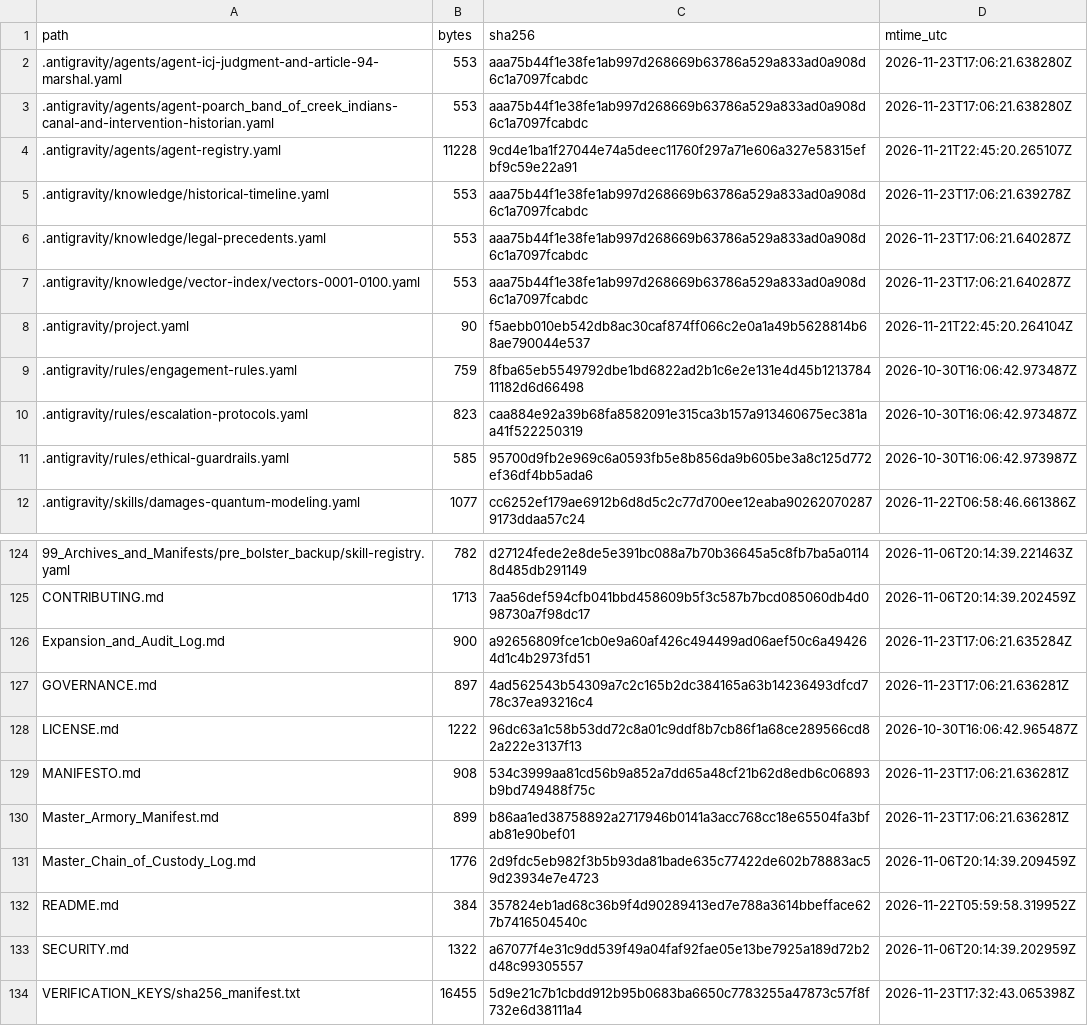
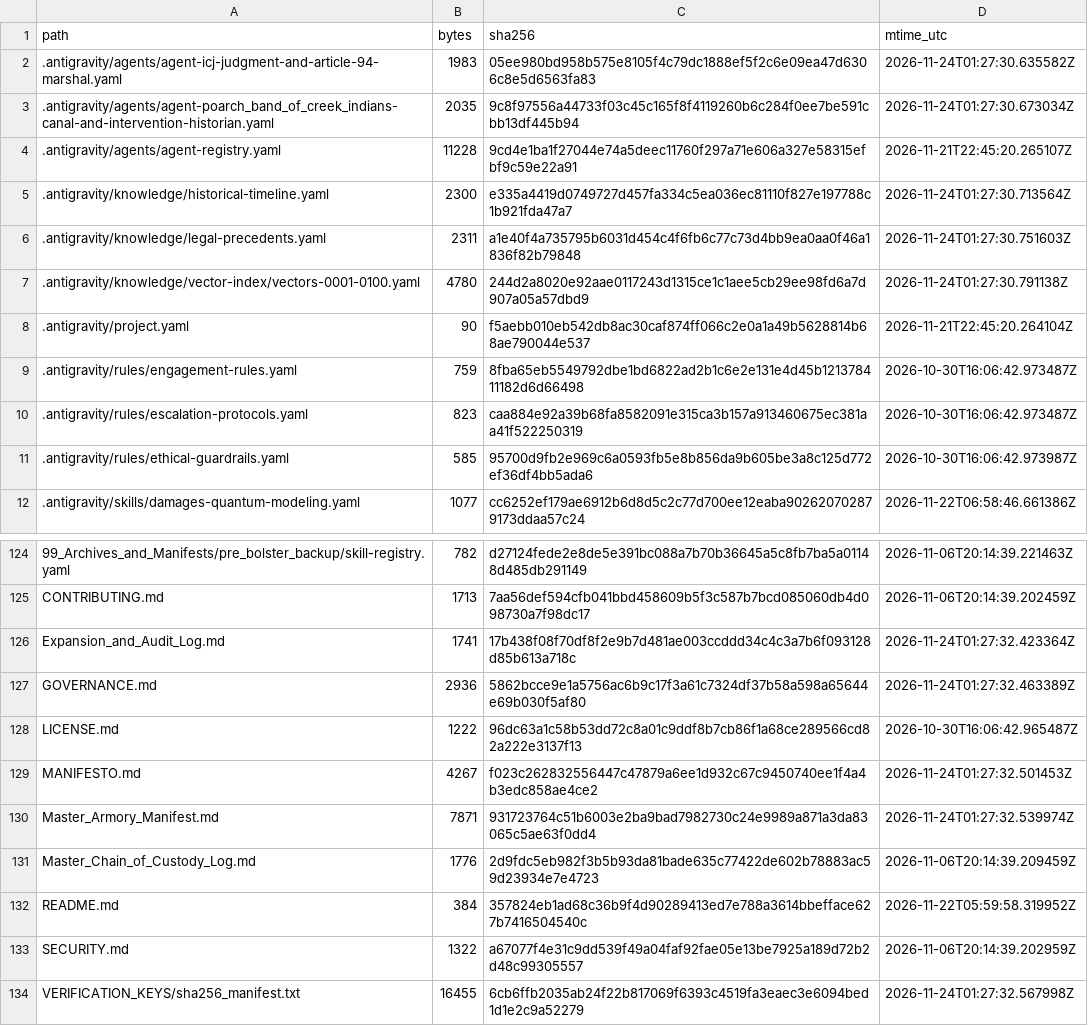
Before and after one commit to GlobalRestitutionAlliance/turtle-island-us-al-poarch-band-of-creek-indians-master-litigation, a CSV file: 99_Archives_and_Manifests/MANIFEST_SHA256.csv, drawn as a sheet; only a part is shown, gaps mark what is left out; the diff covers the shown part only.

```diff
--- a/99_Archives_and_Manifests/MANIFEST_SHA256.csv
+++ b/99_Archives_and_Manifests/MANIFEST_SHA256.csv
@@ -1,8 +1,8 @@
 path,bytes,sha256,mtime_utc
-.antigravity/agents/agent-icj-judgment-and-article-94-marshal.yaml,553,aaa75b44f1e38fe1ab997d268669b63786a529a833ad0a908d6c1a7097fcabdc,2026-11-23T17:06:21.638280Z
-.antigravity/agents/agent-poarch_band_of_creek_indians-canal-and-intervention-historian.yaml,553,aaa75b44f1e38fe1ab997d268669b63786a529a833ad0a908d6c1a7097fcabdc,2026-11-23T17:06:21.638280Z
+.antigravity/agents/agent-icj-judgment-and-article-94-marshal.yaml,1983,05ee980bd958b575e8105f4c79dc1888ef5f2c6e09ea47d6306c8e5d6563fa83,2026-11-24T01:27:30.635582Z
+.antigravity/agents/agent-poarch_band_of_creek_indians-canal-and-intervention-historian.yaml,2035,9c8f97556a44733f03c45c165f8f4119260b6c284f0ee7be591cbb13df445b94,2026-11-24T01:27:30.673034Z
 .antigravity/agents/agent-registry.yaml,11228,9cd4e1ba1f27044e74a5deec11760f297a71e606a327e58315efbf9c59e22a91,2026-11-21T22:45:20.265107Z
-.antigravity/knowledge/historical-timeline.yaml,553,aaa75b44f1e38fe1ab997d268669b63786a529a833ad0a908d6c1a7097fcabdc,2026-11-23T17:06:21.639278Z
-.antigravity/knowledge/legal-precedents.yaml,553,aaa75b44f1e38fe1ab997d268669b63786a529a833ad0a908d6c1a7097fcabdc,2026-11-23T17:06:21.640287Z
-.antigravity/knowledge/vector-index/vectors-0001-0100.yaml,553,aaa75b44f1e38fe1ab997d268669b63786a529a833ad0a908d6c1a7097fcabdc,2026-11-23T17:06:21.640287Z
+.antigravity/knowledge/historical-timeline.yaml,2300,e335a4419d0749727d457fa334c5ea036ec81110f827e197788c1b921fda47a7,2026-11-24T01:27:30.713564Z
+.antigravity/knowledge/legal-precedents.yaml,2311,a1e40f4a735795b6031d454c4f6fb6c77c73d4bb9ea0aa0f46a1836f82b79848,2026-11-24T01:27:30.751603Z
+.antigravity/knowledge/vector-index/vectors-0001-0100.yaml,4780,244d2a8020e92aae0117243d1315ce1c1aee5cb29ee98fd6a7d907a05a57dbd9,2026-11-24T01:27:30.791138Z
 .antigravity/project.yaml,90,f5aebb010eb542db8ac30caf874ff066c2e0a1a49b5628814b68ae790044e537,2026-11-21T22:45:20.264104Z
@@ -125,7 +125,7 @@ path,bytes,sha256,mtime_utc
 CONTRIBUTING.md,1713,7aa56def594cfb041bbd458609b5f3c587b7bcd085060db4d098730a7f98dc17,2026-11-06T20:14:39.202459Z
-Expansion_and_Audit_Log.md,900,a92656809fce1cb0e9a60af426c494499ad06aef50c6a494264d1c4b2973fd51,2026-11-23T17:06:21.635284Z
-GOVERNANCE.md,897,4ad562543b54309a7c2c165b2dc384165a63b14236493dfcd778c37ea93216c4,2026-11-23T17:06:21.636281Z
+Expansion_and_Audit_Log.md,1741,17b438f08f70df8f2e9b7d481ae003ccddd34c4c3a7b6f093128d85b613a718c,2026-11-24T01:27:32.423364Z
+GOVERNANCE.md,2936,5862bcce9e1a5756ac6b9c17f3a61c7324df37b58a598a65644e69b030f5af80,2026-11-24T01:27:32.463389Z
 LICENSE.md,1222,96dc63a1c58b53dd72c8a01c9ddf8b7cb86f1a68ce289566cd82a222e3137f13,2026-10-30T16:06:42.965487Z
-MANIFESTO.md,908,534c3999aa81cd56b9a852a7dd65a48cf21b62d8edb6c06893b9bd749488f75c,2026-11-23T17:06:21.636281Z
-Master_Armory_Manifest.md,899,b86aa1ed38758892a2717946b0141a3acc768cc18e65504fa3bfab81e90bef01,2026-11-23T17:06:21.636281Z
+MANIFESTO.md,4267,f023c262832556447c47879a6ee1d932c67c9450740ee1f4a4b3edc858ae4ce2,2026-11-24T01:27:32.501453Z
+Master_Armory_Manifest.md,7871,931723764c51b6003e2ba9bad7982730c24e9989a871a3da83065c5ae63f0dd4,2026-11-24T01:27:32.539974Z
 Master_Chain_of_Custody_Log.md,1776,2d9fdc5eb982f3b5b93da81bade635c77422de602b78883ac59d23934e7e4723,2026-11-06T20:14:39.209459Z
@@ -133,2 +133,2 @@ README.md,384,357824eb1ad68c36b9f4d90289413ed7e788a3614bbefface627b7416504540c,2
 SECURITY.md,1322,a67077f4e31c9dd539f49a04faf92fae05e13be7925a189d72b2d48c99305557,2026-11-06T20:14:39.202959Z
-VERIFICATION_KEYS/sha256_manifest.txt,16455,5d9e21c7b1cbdd912b95b0683ba6650c7783255a47873c57f8f732e6d38111a4,2026-11-23T17:32:43.065398Z
+VERIFICATION_KEYS/sha256_manifest.txt,16455,6cb6ffb2035ab24f22b817069f6393c4519fa3eaec3e6094bed1d1e2c9a52279,2026-11-24T01:27:32.567998Z
```
Also changed, not shown: 81 edited cells elsewhere in this file, 37 other files.
